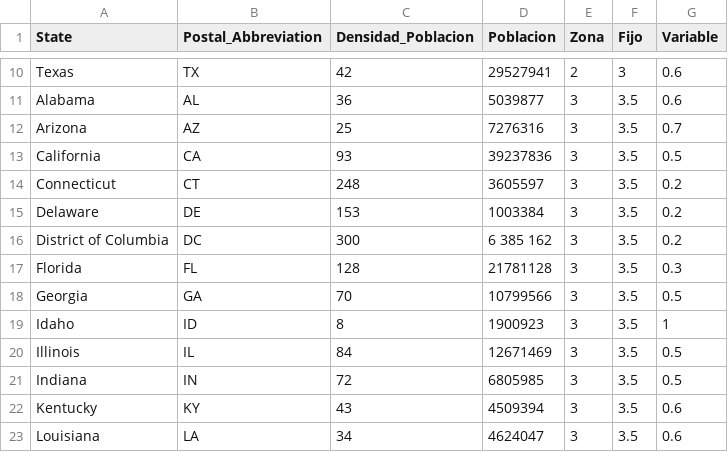
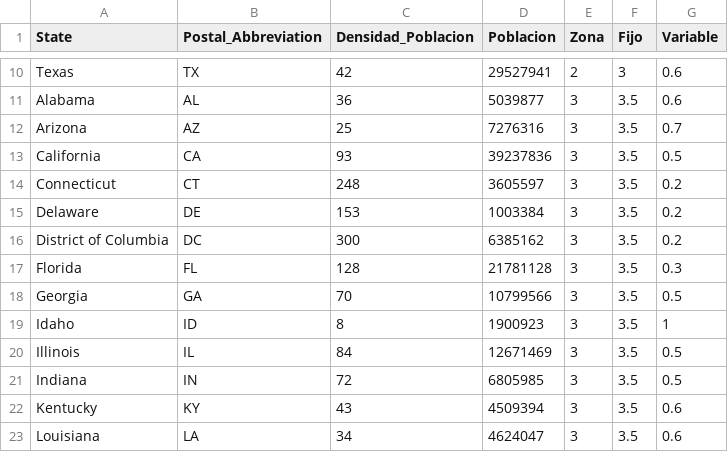
Before and after one commit to feramoca/dbt_curso_civica_2022, a CSV file: seeds/ace.csv, drawn as a sheet; only a part is shown, gaps mark what is left out.

```diff
--- a/seeds/ace.csv
+++ b/seeds/ace.csv
@@ -15,3 +15,3 @@ Connecticut,CT,248,3605597,3,3.5,0.2
 Delaware,DE,153,1003384,3,3.5,0.2
-District of Columbia,DC,300,6 385 162,3,3.5,0.2
+District of Columbia,DC,300,6385162,3,3.5,0.2
 Florida,FL,128,21781128,3,3.5,0.3
```
Also changed, not shown: 9 other files.
